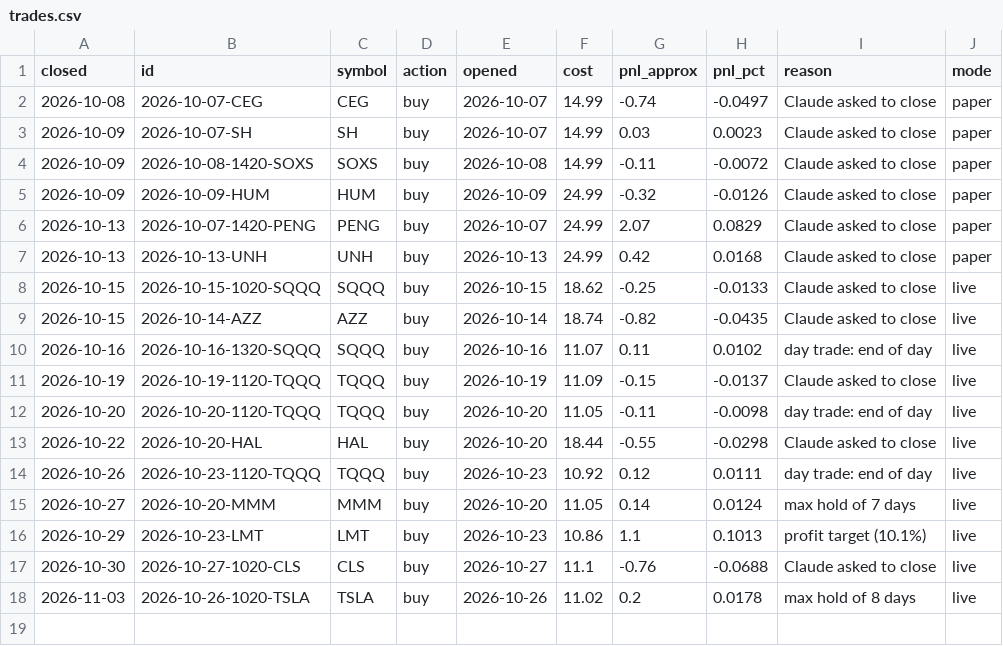
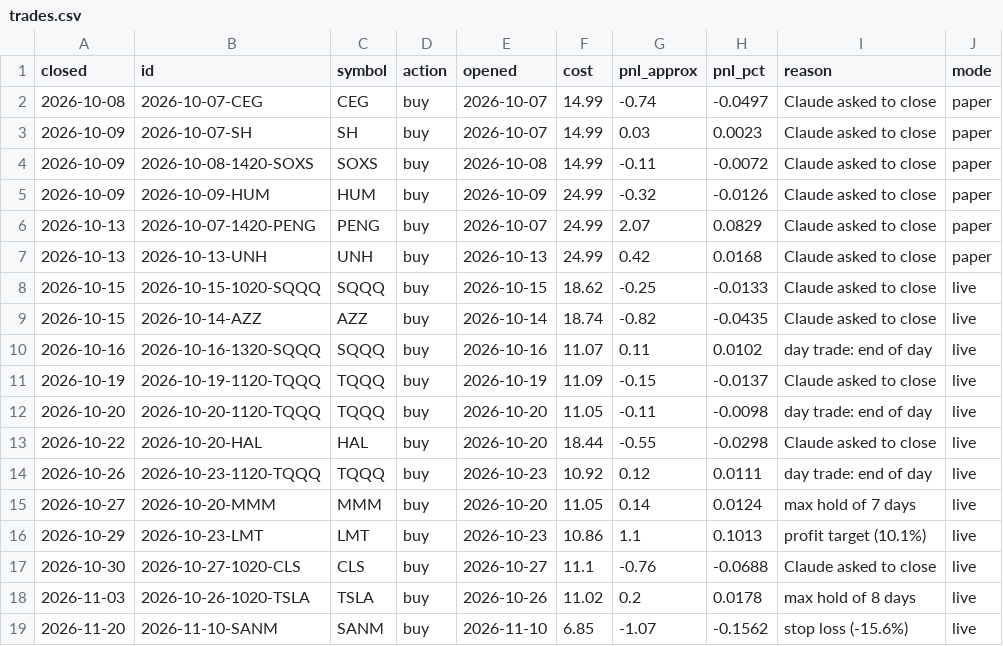
Before and after one commit to samjayf26-prog/investor-bot, a CSV file: ledger/trades.csv, drawn as a sheet.

```diff
--- a/ledger/trades.csv
+++ b/ledger/trades.csv
@@ -18 +18,2 @@ closed,id,symbol,action,opened,cost,pnl_approx,pnl_pct,reason,mode
 2026-11-03,2026-10-26-1020-TSLA,TSLA,buy,2026-10-26,11.02,0.2,0.0178,max hold of 8 days,live
+2026-11-20,2026-11-10-SANM,SANM,buy,2026-11-10,6.85,-1.07,-0.1562,stop loss (-15.6%),live
```
Also changed, not shown: 3 other files.
